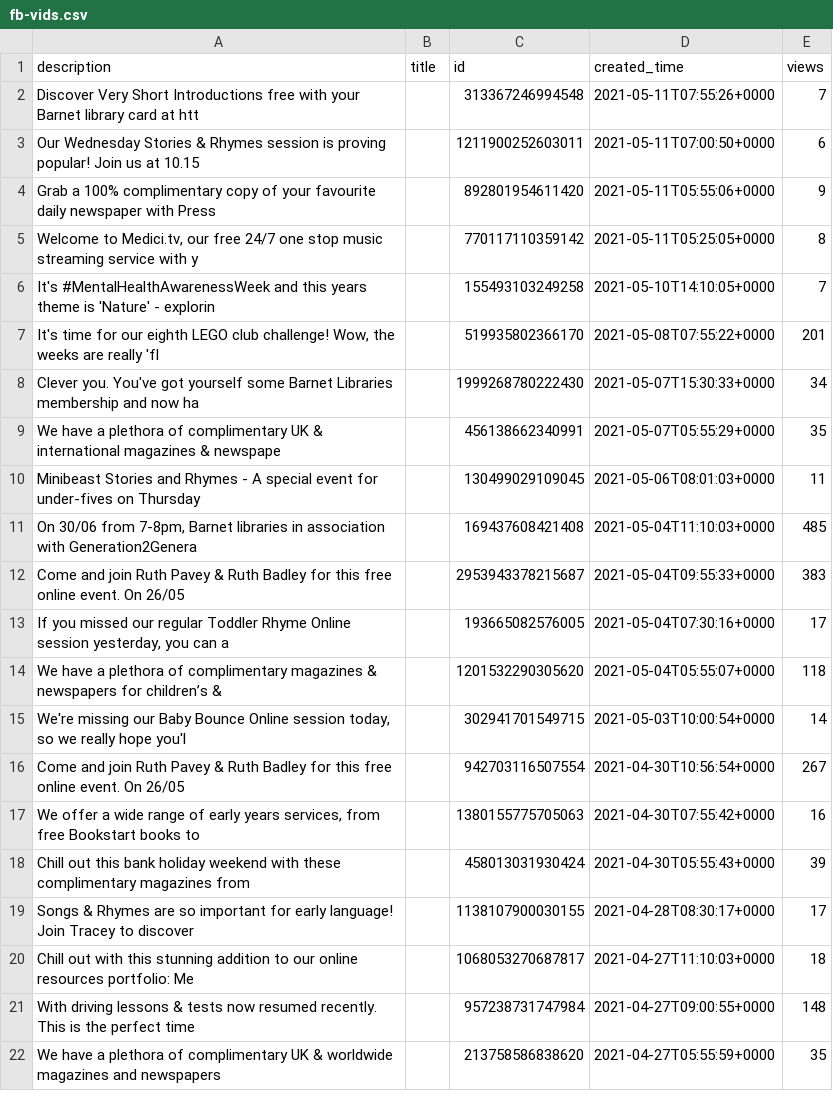
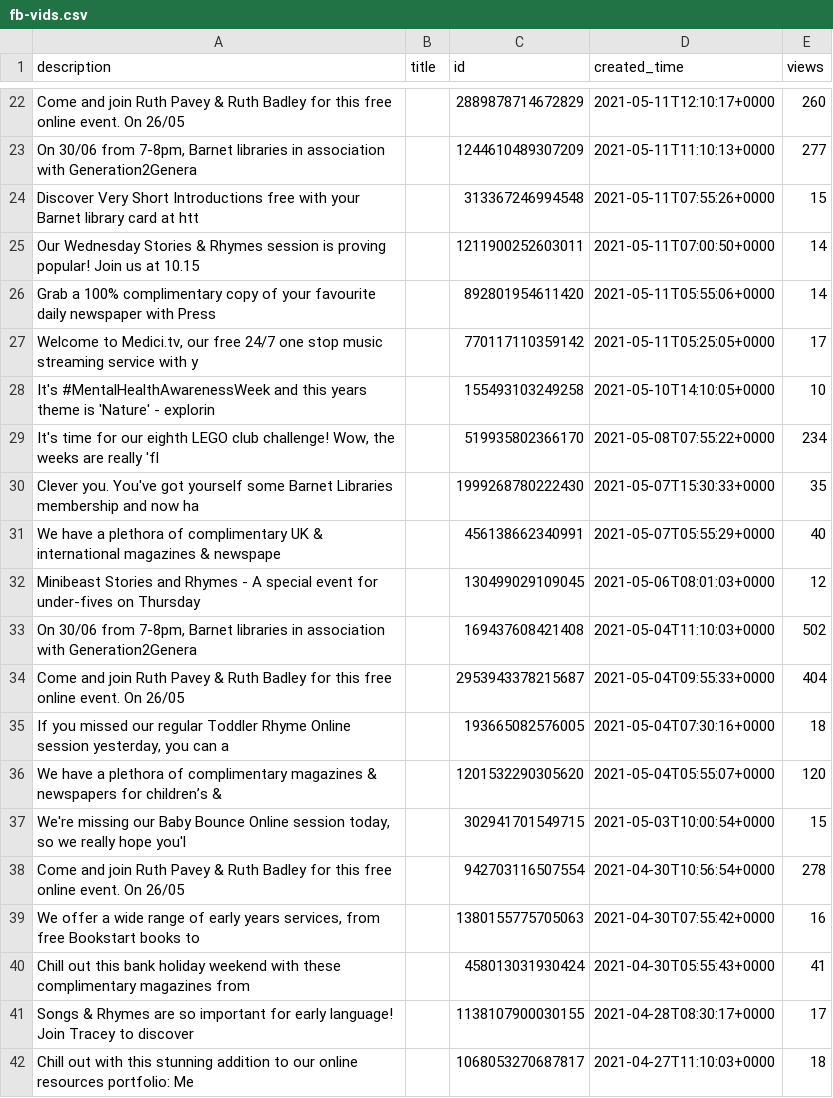
Before and after one commit to 0sumrich/library-dash, a CSV file: src/data/fb-vids.csv, drawn as a sheet; only a part is shown, gaps mark what is left out; the shorter side is filled out with more unchanged rows; the diff covers the shown part only.

```diff
--- a/src/data/fb-vids.csv
+++ b/src/data/fb-vids.csv
@@ -2,18 +23,20 @@ description,title,id,created_time,views
-Discover Very Short Introductions free with your Barnet library card at htt,,313367246994548,2021-05-11T07:55:26+0000,7
-Our Wednesday Stories & Rhymes session is proving popular! Join us at 10.15,,1211900252603011,2021-05-11T07:00:50+0000,6
-Grab a 100% complimentary copy of your favourite daily newspaper with Press,,892801954611420,2021-05-11T05:55:06+0000,9
-"Welcome to Medici.tv, our free 24/7 one stop music streaming service with y",,770117110359142,2021-05-11T05:25:05+0000,8
-It's #MentalHealthAwarenessWeek and this years theme is 'Nature' - explorin,,155493103249258,2021-05-10T14:10:05+0000,7
-"It's time for our eighth LEGO club challenge! Wow, the weeks are really 'fl",,519935802366170,2021-05-08T07:55:22+0000,201
-Clever you. You've got yourself some Barnet Libraries membership and now ha,,1999268780222430,2021-05-07T15:30:33+0000,34
-We have a plethora of complimentary UK & international magazines & newspape,,456138662340991,2021-05-07T05:55:29+0000,35
-Minibeast Stories and Rhymes  - A special event for under-fives on Thursday,,130499029109045,2021-05-06T08:01:03+0000,11
-"On 30/06 from 7-8pm, Barnet libraries in association with Generation2Genera",,169437608421408,2021-05-04T11:10:03+0000,485
-Come and join Ruth Pavey & Ruth Badley for this free online event. On 26/05,,2953943378215687,2021-05-04T09:55:33+0000,383
-"If you missed our regular Toddler Rhyme Online session yesterday, you can a",,193665082576005,2021-05-04T07:30:16+0000,17
-We have a plethora of complimentary magazines & newspapers for children’s &,,1201532290305620,2021-05-04T05:55:07+0000,118
-"We're missing our Baby Bounce Online session today, so we really hope you'l",,302941701549715,2021-05-03T10:00:54+0000,14
-Come and join Ruth Pavey & Ruth Badley for this free online event. On 26/05,,942703116507554,2021-04-30T10:56:54+0000,267
+Come and join Ruth Pavey & Ruth Badley for this free online event. On 26/05,,2889878714672829,2021-05-11T12:10:17+0000,260
+"On 30/06 from 7-8pm, Barnet libraries in association with Generation2Genera",,1244610489307209,2021-05-11T11:10:13+0000,277
+Discover Very Short Introductions free with your Barnet library card at htt,,313367246994548,2021-05-11T07:55:26+0000,15
+Our Wednesday Stories & Rhymes session is proving popular! Join us at 10.15,,1211900252603011,2021-05-11T07:00:50+0000,14
+Grab a 100% complimentary copy of your favourite daily newspaper with Press,,892801954611420,2021-05-11T05:55:06+0000,14
+"Welcome to Medici.tv, our free 24/7 one stop music streaming service with y",,770117110359142,2021-05-11T05:25:05+0000,17
+It's #MentalHealthAwarenessWeek and this years theme is 'Nature' - explorin,,155493103249258,2021-05-10T14:10:05+0000,10
+"It's time for our eighth LEGO club challenge! Wow, the weeks are really 'fl",,519935802366170,2021-05-08T07:55:22+0000,234
+Clever you. You've got yourself some Barnet Libraries membership and now ha,,1999268780222430,2021-05-07T15:30:33+0000,35
+We have a plethora of complimentary UK & international magazines & newspape,,456138662340991,2021-05-07T05:55:29+0000,40
+Minibeast Stories and Rhymes  - A special event for under-fives on Thursday,,130499029109045,2021-05-06T08:01:03+0000,12
+"On 30/06 from 7-8pm, Barnet libraries in association with Generation2Genera",,169437608421408,2021-05-04T11:10:03+0000,502
+Come and join Ruth Pavey & Ruth Badley for this free online event. On 26/05,,2953943378215687,2021-05-04T09:55:33+0000,404
+"If you missed our regular Toddler Rhyme Online session yesterday, you can a",,193665082576005,2021-05-04T07:30:16+0000,18
+We have a plethora of complimentary magazines & newspapers for children’s &,,1201532290305620,2021-05-04T05:55:07+0000,120
+"We're missing our Baby Bounce Online session today, so we really hope you'l",,302941701549715,2021-05-03T10:00:54+0000,15
+Come and join Ruth Pavey & Ruth Badley for this free online event. On 26/05,,942703116507554,2021-04-30T10:56:54+0000,278
 "We offer a wide range of early years services, from free Bookstart books to",,1380155775705063,2021-04-30T07:55:42+0000,16
-Chill out this bank holiday weekend with these complimentary magazines from,,458013031930424,2021-04-30T05:55:43+0000,39
+Chill out this bank holiday weekend with these complimentary magazines from,,458013031930424,2021-04-30T05:55:43+0000,41
 Songs & Rhymes are so important for early language! Join Tracey to discover,,1138107900030155,2021-04-28T08:30:17+0000,17
```
Also changed, not shown: 20 added rows and 5 edited cells elsewhere in this file, src/data/eloans.csv, src/data/eusers.csv, 10 other files.
